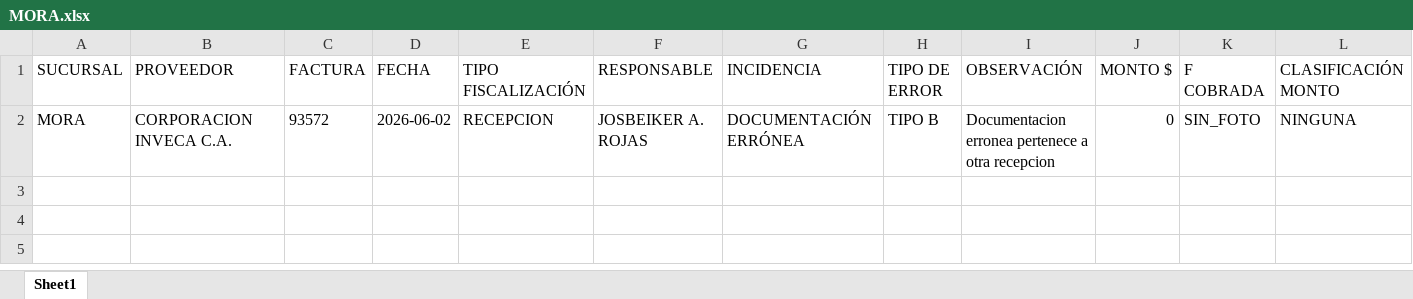
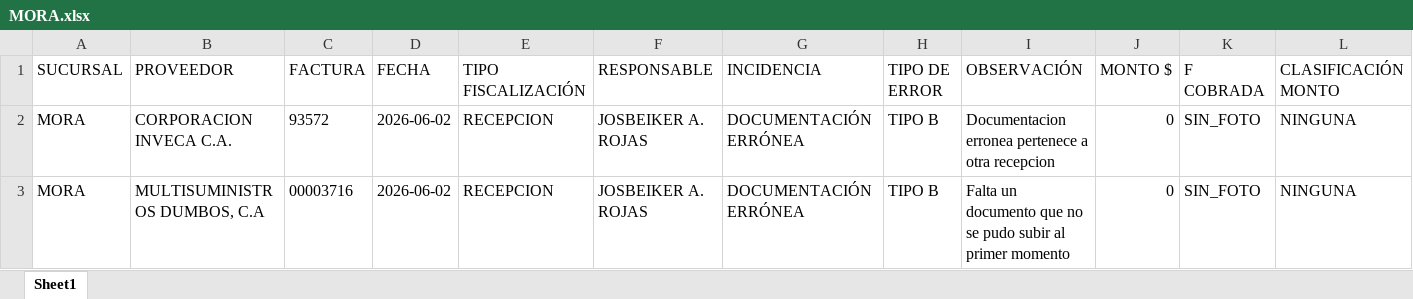
Before and after one commit to monitoreocmi/FISCALIZACION, an Excel workbook: cuadros/JUNIO/MORA.xlsx, sheet Sheet1, drawn as a sheet; only a part is shown; values as stored, in another font and other column widths than the file's, no borders; rows hold the shown columns only; the diff names each change by its address in the sheet, - before the commit and + after, or states it on an @@ line.

```diff
--- a/cuadros/JUNIO/MORA.xlsx (sheet Sheet1)
+++ b/cuadros/JUNIO/MORA.xlsx (sheet Sheet1)
+row 3: MORA | MULTISUMINISTROS DUMBOS, C.A | 00003716 | 2026-06-02 | RECEPCION | JOSBEIKER A. ROJAS | DOCUMENTACIÓN ERRÓNEA | TIPO B | Falta un documento que no se pudo subir al primer momento | 0 | SIN_FOTO | NINGUNA
```
Also changed, not shown: cuadros/ABRIL/ABRIL_BOSQUE_NAGUANAGUA_TUCACAS.xlsx, cuadros/ABRIL/ABRIL_SANJUAN_VICTORIA.xlsx, 46 other files.
